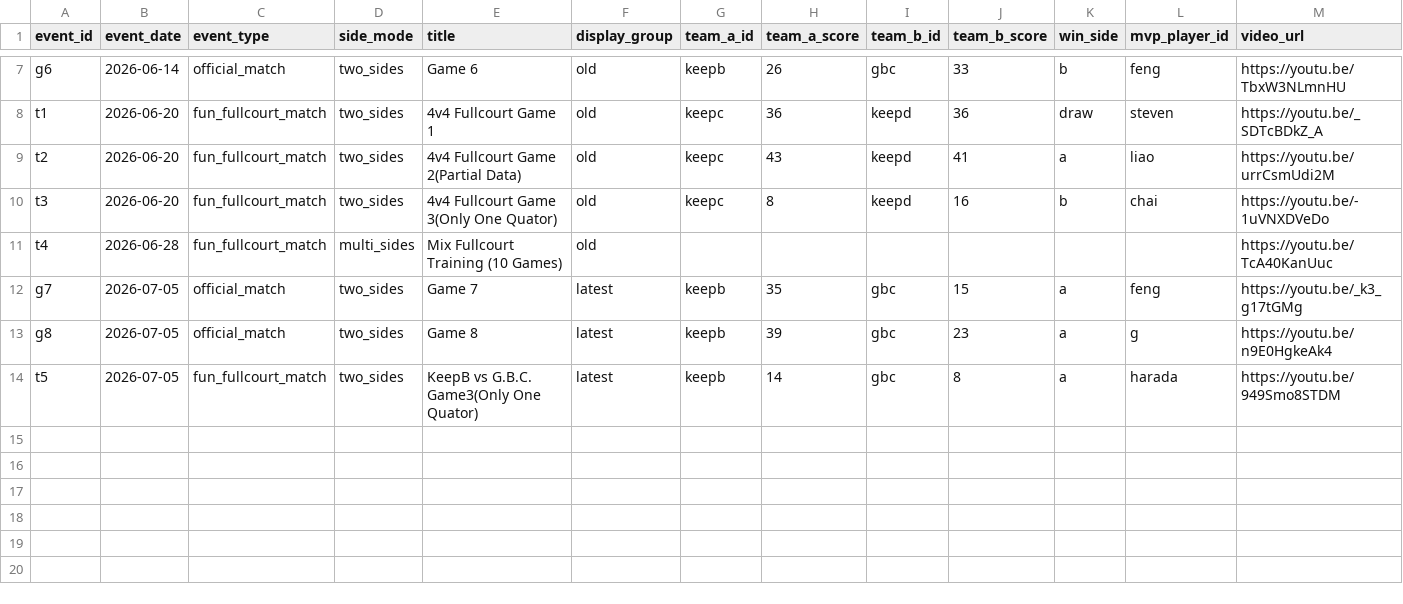
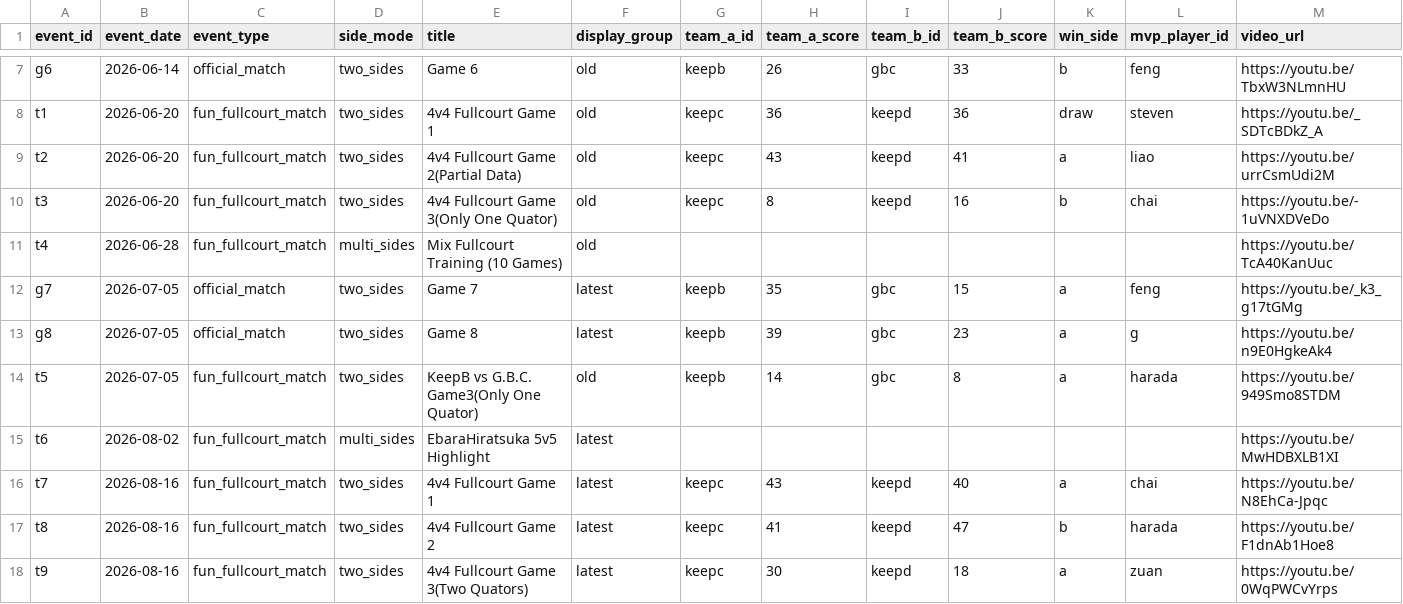
Before and after one commit to Lilaaa-05/basketball, a CSV file: data/source/events.csv, drawn as a sheet; only a part is shown, gaps mark what is left out; rows hold the shown columns only; the diff names each change by its address in the sheet, - before the commit and + after, or states it on an @@ line.

```diff
--- a/data/source/events.csv
+++ b/data/source/events.csv
-F14 (display_group): latest
+F14 (display_group): old
+row 15: t6 | 2026-08-02 | fun_fullcourt_match | multi_sides | EbaraHiratsuka 5v5 Highlight | latest |  |  |  |  |  |  | https://youtu.be/MwHDBXLB1XI
+row 16: t7 | 2026-08-16 | fun_fullcourt_match | two_sides | 4v4 Fullcourt Game 1 | latest | keepc | 43 | keepd | 40 | a | chai | https://youtu.be/N8EhCa-Jpqc
+row 17: t8 | 2026-08-16 | fun_fullcourt_match | two_sides | 4v4 Fullcourt Game 2 | latest | keepc | 41 | keepd | 47 | b | harada | https://youtu.be/F1dnAb1Hoe8
+row 18: t9 | 2026-08-16 | fun_fullcourt_match | two_sides | 4v4 Fullcourt Game 3(Two Quators) | latest | keepc | 30 | keepd | 18 | a | zuan | https://youtu.be/0WqPWCvYrps
```
Also changed, not shown: data/source/game_stats.csv, 6 other files.
